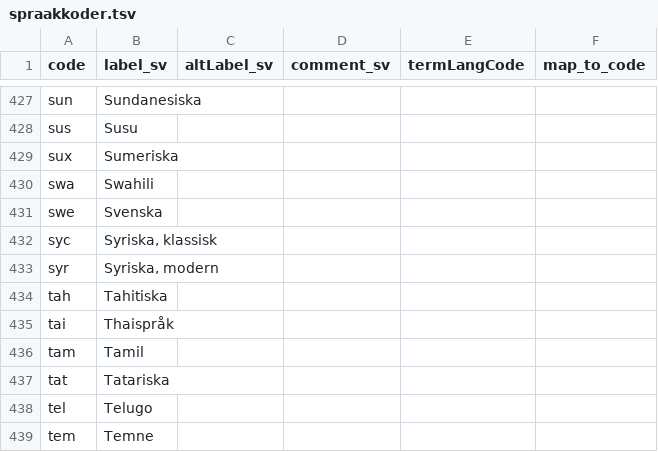
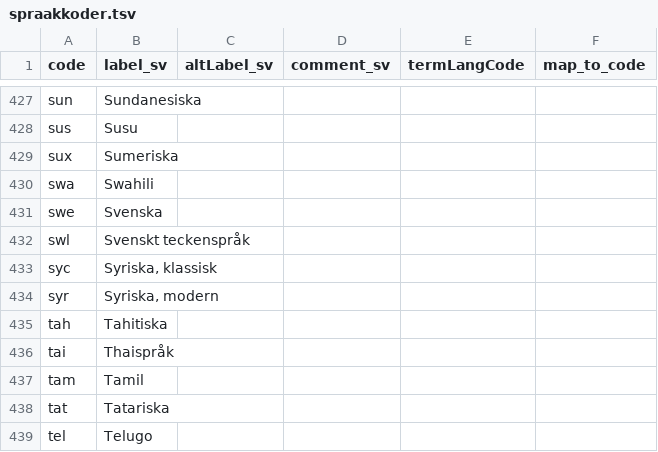
Before and after one commit to libris/definitions, a TSV file: source/spraakkoder.tsv, drawn as a sheet; only a part is shown, gaps mark what is left out; the shorter side is filled out with more unchanged rows; the diff names each change by its address in the sheet, - before the commit and + after, or states it on an @@ line.

Commit message:
Add Swedish sign language

```diff
--- a/source/spraakkoder.tsv
+++ b/source/spraakkoder.tsv
+row 432: swl | Svenskt teckenspråk
```
